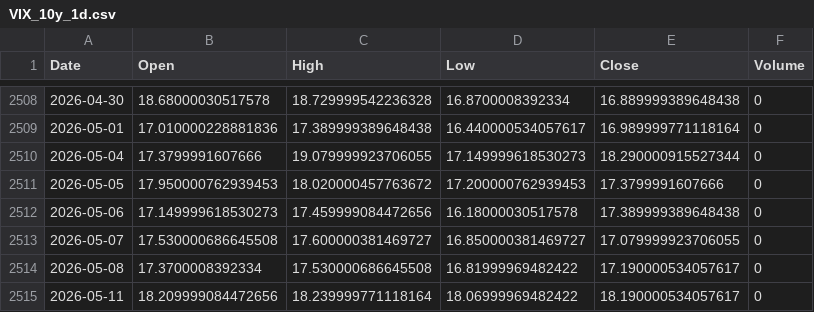
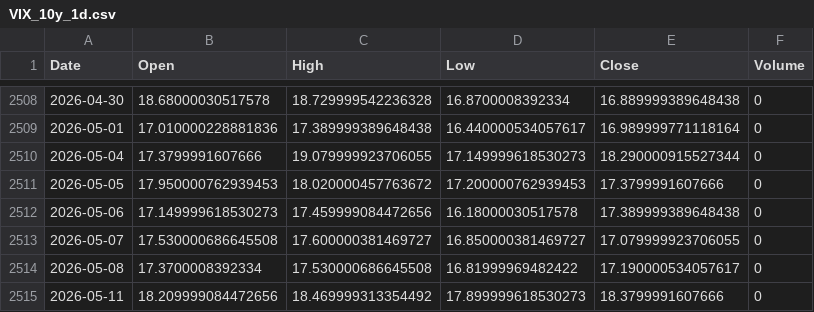
Before and after one commit to cnhjp/quant-trading-system, a CSV file: data/VIX_10y_1d.csv, drawn as a sheet; only a part is shown, gaps mark what is left out.

```diff
--- a/data/VIX_10y_1d.csv
+++ b/data/VIX_10y_1d.csv
@@ -2514,2 +2514,2 @@ Date,Open,High,Low,Close,Volume
 2026-05-08,17.3700008392334,17.530000686645508,16.81999969482422,17.190000534057617,0
-2026-05-11,18.209999084472656,18.239999771118164,18.06999969482422,18.190000534057617,0
+2026-05-11,18.209999084472656,18.469999313354492,17.899999618530273,18.3799991607666,0
```
Also changed, not shown: data/3033.HK_10y_1d.csv, data/510300.SS_10y_1d.csv, 3 other files.
